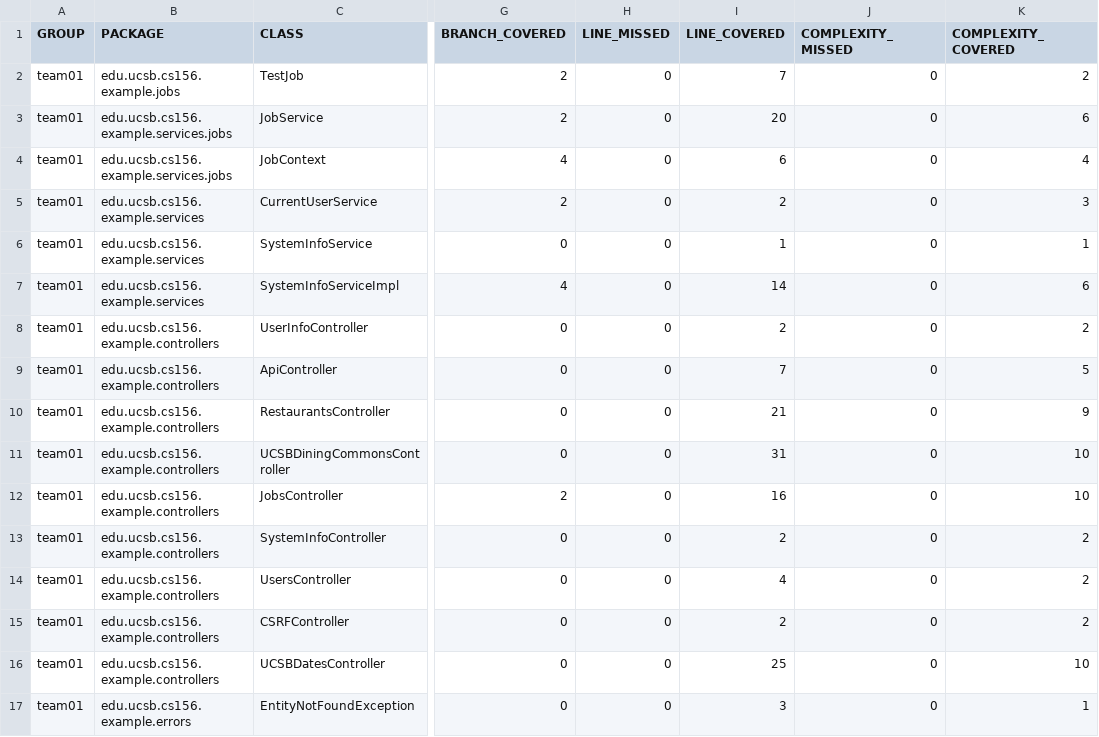
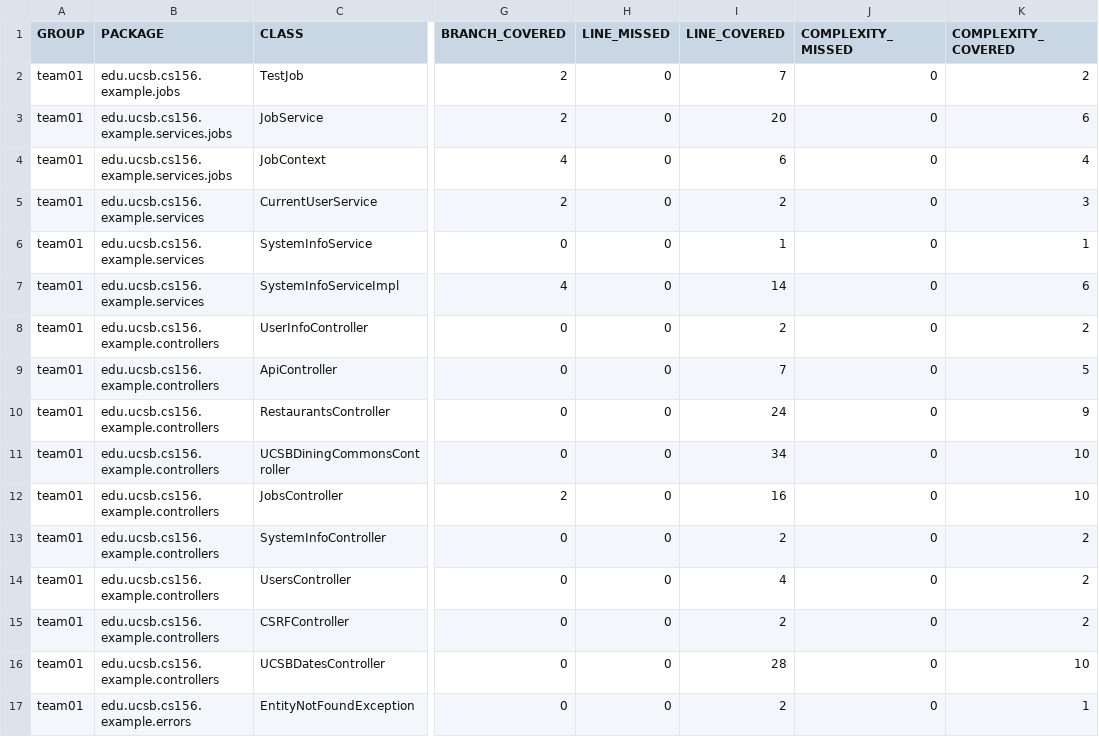
Before and after one commit to ucsb-cs156-f25/STARTER-team02, a CSV file: jacoco/jacoco.csv, drawn as a sheet; only a part is shown, gaps mark what is left out; the diff names each change by its address in the sheet, - before the commit and + after, or states it on an @@ line.

```diff
--- a/jacoco/jacoco.csv
+++ b/jacoco/jacoco.csv
-I10 (LINE_COVERED): 21
+I10 (LINE_COVERED): 24
-I11 (LINE_COVERED): 31
+I11 (LINE_COVERED): 34
-I16 (LINE_COVERED): 25
+I16 (LINE_COVERED): 28
-I17 (LINE_COVERED): 3
+I17 (LINE_COVERED): 2
```
Also changed, not shown: 33 other files.
